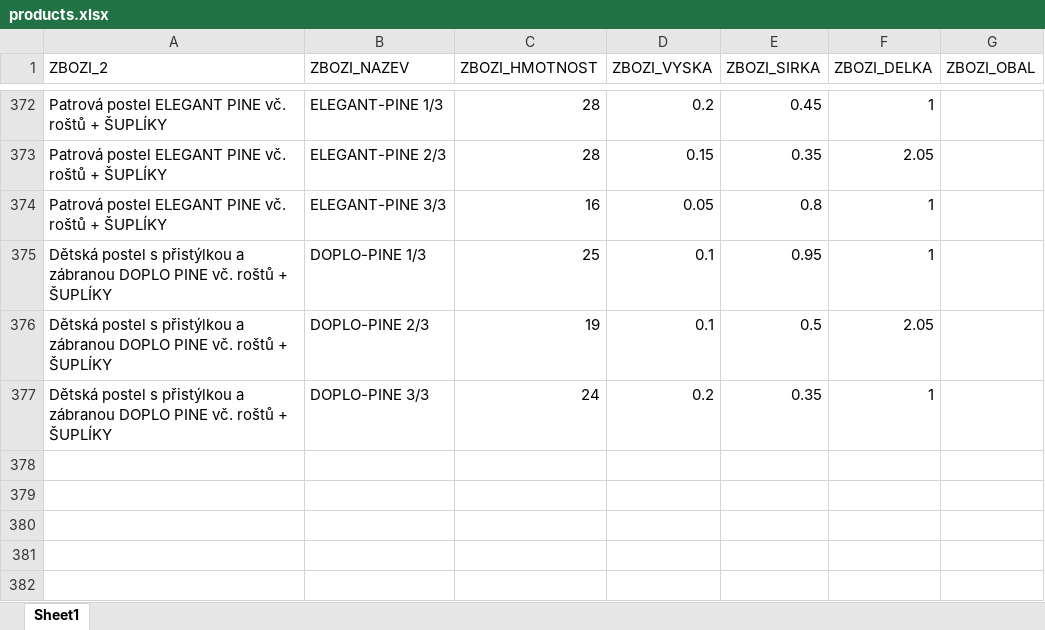
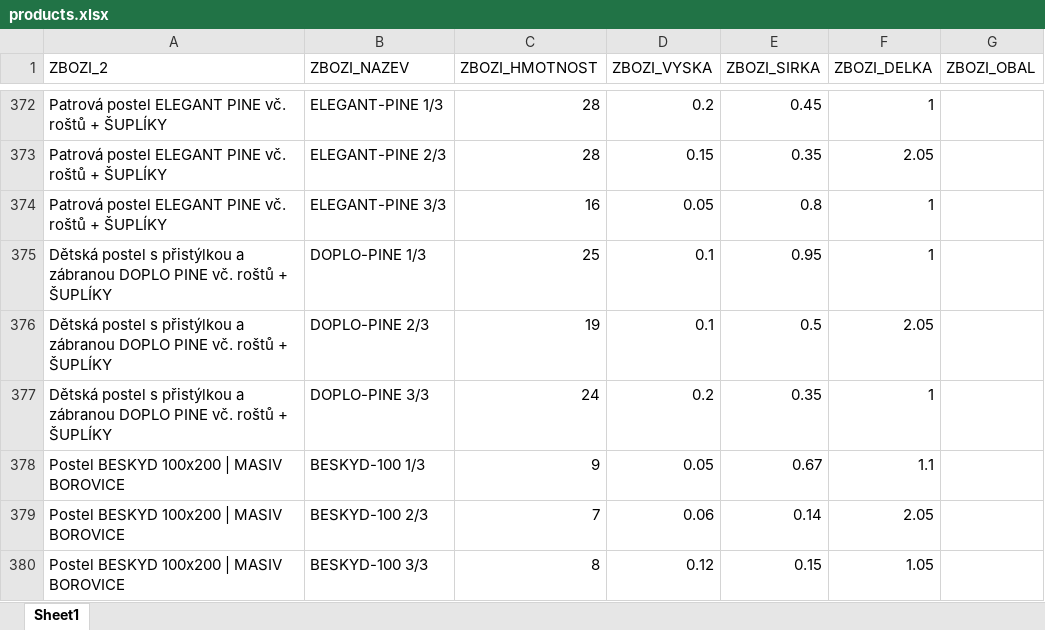
Before and after one commit to xaxamagyar/toptrans-prevodnik, an Excel workbook: products.xlsx, sheet Sheet1, drawn as a sheet; only a part is shown, gaps mark what is left out; values as stored, in another font and other column widths than the file's, no borders; the diff names each change by its address in the sheet, - before the commit and + after, or states it on an @@ line.

Commit message:
Aktualizace katalogu produktů - 23.06.2026 07:10

```diff
--- a/products.xlsx (sheet Sheet1)
+++ b/products.xlsx (sheet Sheet1)
+row 378: Postel BESKYD 100x200 | MASIV BOROVICE | BESKYD-100 1/3 | 9 | 0.05 | 0.67 | 1.1
+row 379: Postel BESKYD 100x200 | MASIV BOROVICE | BESKYD-100 2/3 | 7 | 0.06 | 0.14 | 2.05
+row 380: Postel BESKYD 100x200 | MASIV BOROVICE | BESKYD-100 3/3 | 8 | 0.12 | 0.15 | 1.05
```
